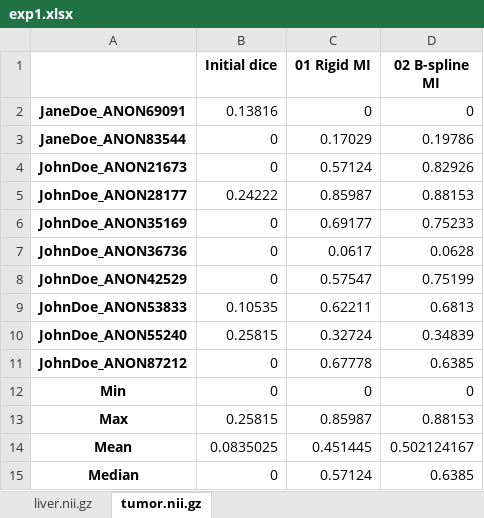
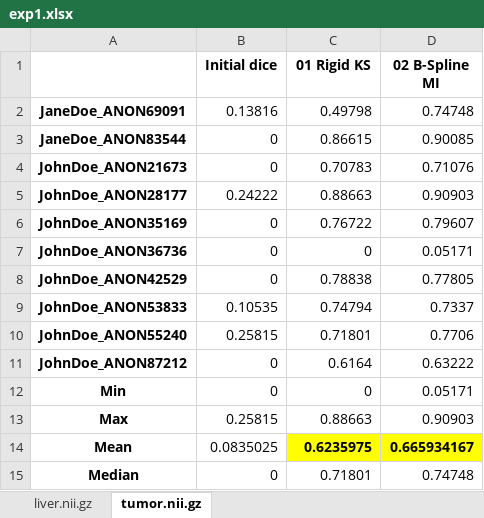
Before and after one commit to fragkiadamis/liver-registration, an Excel workbook: results/exp1.xlsx, sheet tumor.nii.gz, drawn as a sheet; values as stored, in another font and other column widths than the file's, no borders; the diff names each change by its address in the sheet, - before the commit and + after, or states it on an @@ line.

```diff
--- a/results/exp1.xlsx (sheet tumor.nii.gz)
+++ b/results/exp1.xlsx (sheet tumor.nii.gz)
-C1: 01 Rigid MI
+C1: 01 Rigid KS
-D1: 02 B-spline MI
+D1: 02 B-Spline MI
-C2 (01 Rigid KS): 0
+C2 (01 Rigid KS): 0.49798
-D2 (02 B-Spline MI): 0
+D2 (02 B-Spline MI): 0.74748
-C3 (01 Rigid KS): 0.17029
+C3 (01 Rigid KS): 0.86615
-D3 (02 B-Spline MI): 0.19786
+D3 (02 B-Spline MI): 0.90085
-C4 (01 Rigid KS): 0.57124
+C4 (01 Rigid KS): 0.70783
-D4 (02 B-Spline MI): 0.82926
+D4 (02 B-Spline MI): 0.71076
-C5 (01 Rigid KS): 0.85987
+C5 (01 Rigid KS): 0.88663
-D5 (02 B-Spline MI): 0.88153
+D5 (02 B-Spline MI): 0.90903
-C6 (01 Rigid KS): 0.69177
+C6 (01 Rigid KS): 0.76722
-D6 (02 B-Spline MI): 0.75233
+D6 (02 B-Spline MI): 0.79607
-C7 (01 Rigid KS): 0.0617
+C7 (01 Rigid KS): 0
-D7 (02 B-Spline MI): 0.0628
+D7 (02 B-Spline MI): 0.05171
-C8 (01 Rigid KS): 0.57547
+C8 (01 Rigid KS): 0.78838
-D8 (02 B-Spline MI): 0.75199
+D8 (02 B-Spline MI): 0.77805
-C9 (01 Rigid KS): 0.62211
+C9 (01 Rigid KS): 0.74794
-D9 (02 B-Spline MI): 0.6813
+D9 (02 B-Spline MI): 0.7337
-C10 (01 Rigid KS): 0.32724
+C10 (01 Rigid KS): 0.71801
-D10 (02 B-Spline MI): 0.34839
+D10 (02 B-Spline MI): 0.7706
-C11 (01 Rigid KS): 0.67778
+C11 (01 Rigid KS): 0.6164
-D11 (02 B-Spline MI): 0.6385
+D11 (02 B-Spline MI): 0.63222
-D12 (02 B-Spline MI): 0
+D12 (02 B-Spline MI): 0.05171
-C13 (01 Rigid KS): 0.85987
+C13 (01 Rigid KS): 0.88663
-D13 (02 B-Spline MI): 0.88153
+D13 (02 B-Spline MI): 0.90903
-C14 (01 Rigid KS): 0.451445
+C14 (01 Rigid KS): 0.6235975
@@ C14:D14 fill: none → #FFFF00, bold: off → on @@
-D14 (02 B-Spline MI): 0.502124167
+D14 (02 B-Spline MI): 0.665934167
-C15 (01 Rigid KS): 0.57124
+C15 (01 Rigid KS): 0.71801
-D15 (02 B-Spline MI): 0.6385
+D15 (02 B-Spline MI): 0.74748
```
Also changed, not shown: sheet liver.nii.gz, results/exp2.xlsx, results/exp3.xlsx, 17 other files.
